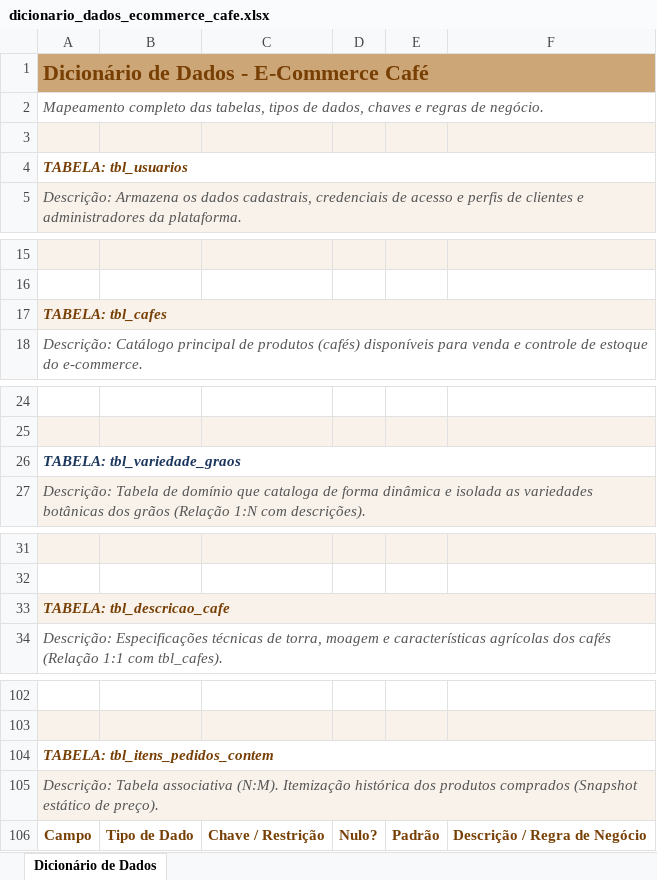
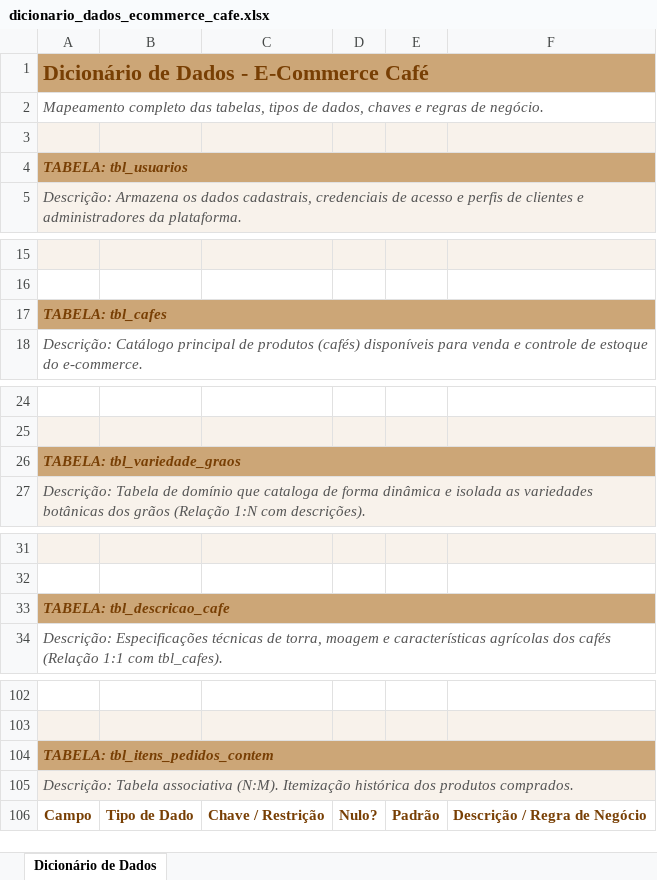
Before and after one commit to raphaelcortesdev/ecommerce_cafe_database_architecture, an Excel workbook: modelagem/dicionario_dados_ecommerce_cafe.xlsx, sheet Dicionário de Dados, drawn as a sheet; only a part is shown, gaps mark what is left out; values as stored, in another font and other column widths than the file's, no borders; charts and pictures not drawn; the diff covers the shown part only; the diff names each change by its address in the sheet, - before the commit and + after, or states it on an @@ line.

Commit message:
Atualização do README; correção da imagem do modelo lógico; atuatualização do dicionário de dados.

```diff
--- a/modelagem/dicionario_dados_ecommerce_cafe.xlsx (sheet Dicionário de Dados)
+++ b/modelagem/dicionario_dados_ecommerce_cafe.xlsx (sheet Dicionário de Dados)
-A4 fill: none
+A4 fill: #CCA677
-A17 fill: #F8F2EB
+A17 fill: #CCA677
@@ A26 fill: none → #CCA677, text colour: #1B365D → #783F04 @@
-A33 fill: #F8F2EB
+A33 fill: #CCA677
-A104 fill: none
+A104 fill: #CCA677
-A105: …dos produtos comprados (Snapshot estático de preço).
+A105: …dos produtos comprados.
```
Also changed, not shown: cell formats elsewhere in this sheet, 5 other files.
